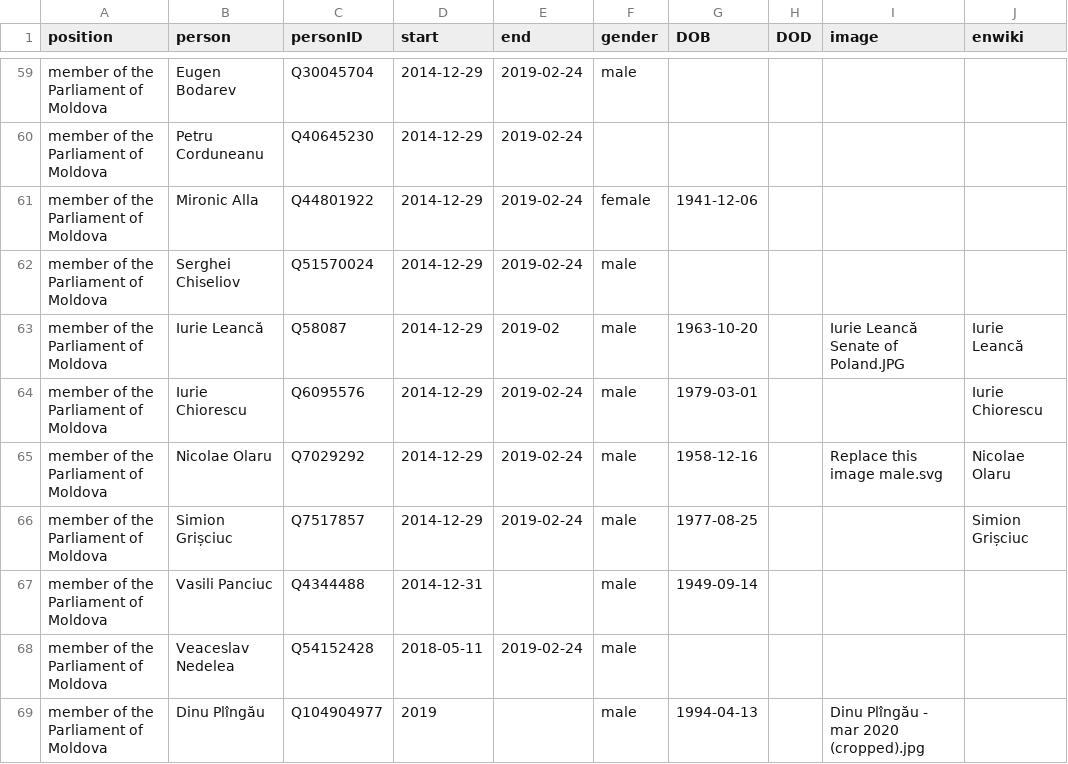
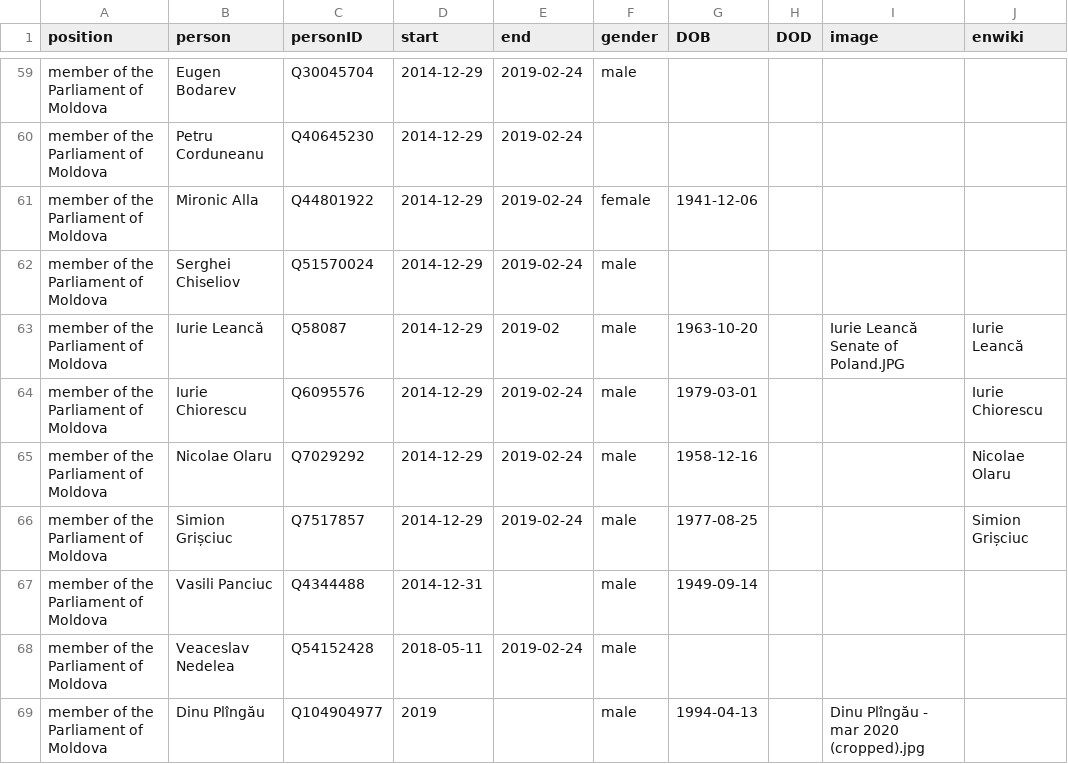
Before and after one commit to every-politician-scrapers/moldova-ministers, a CSV file: html/legislators.csv, drawn as a sheet; only a part is shown, gaps mark what is left out.

Commit message:
PCB update

```diff
--- a/html/legislators.csv
+++ b/html/legislators.csv
@@ -64,3 +64,3 @@ member of the Parliament of Moldova,Iurie Leancă,Q58087,2014-12-29,2019-02,male
 member of the Parliament of Moldova,Iurie Chiorescu,Q6095576,2014-12-29,2019-02-24,male,1979-03-01,,,Iurie Chiorescu
-member of the Parliament of Moldova,Nicolae Olaru,Q7029292,2014-12-29,2019-02-24,male,1958-12-16,,Replace this image male.svg,Nicolae Olaru
+member of the Parliament of Moldova,Nicolae Olaru,Q7029292,2014-12-29,2019-02-24,male,1958-12-16,,,Nicolae Olaru
 member of the Parliament of Moldova,Simion Grișciuc,Q7517857,2014-12-29,2019-02-24,male,1977-08-25,,,Simion Grișciuc
```
